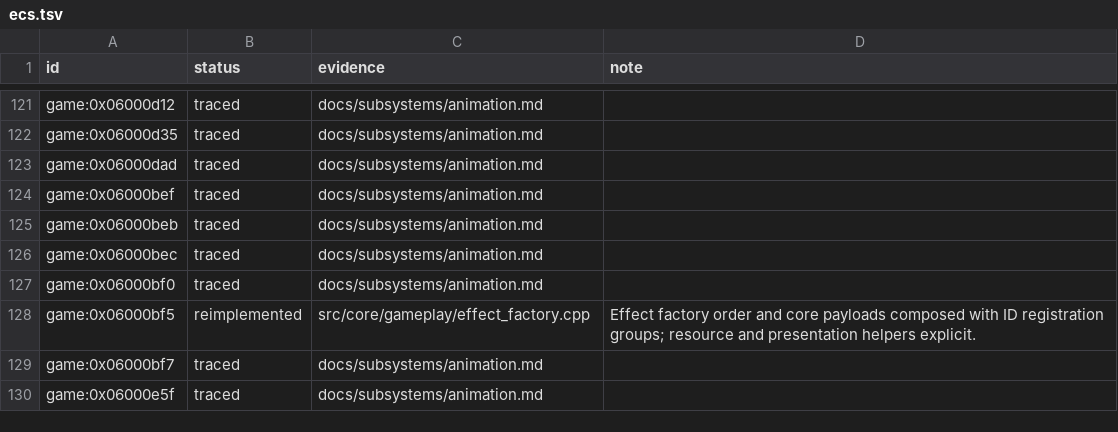
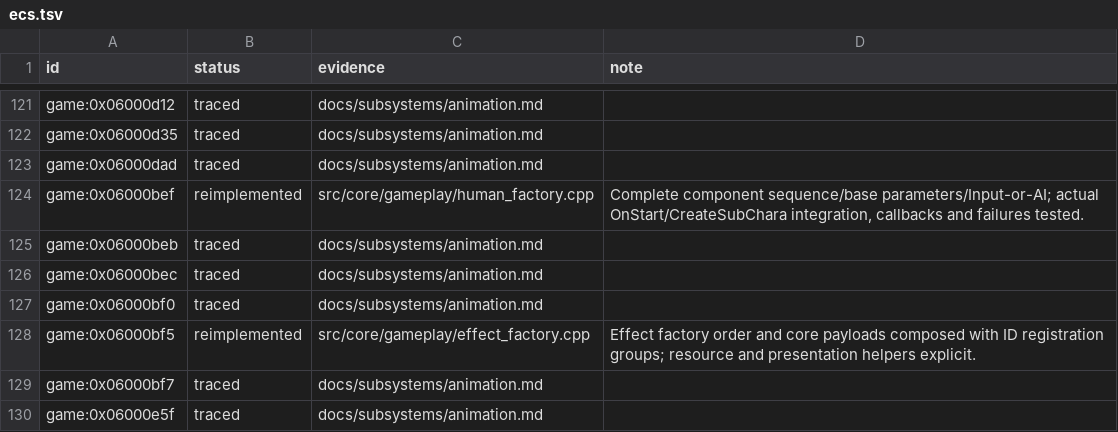
Before and after one commit to Tim-campy/magicians-saga-port, a TSV file: re/status/ecs.tsv, drawn as a sheet; only a part is shown, gaps mark what is left out.

```diff
--- a/re/status/ecs.tsv
+++ b/re/status/ecs.tsv
@@ -123,3 +123,3 @@ game:0x06000d35	traced	docs/subsystems/animation.md
 game:0x06000dad	traced	docs/subsystems/animation.md	
-game:0x06000bef	traced	docs/subsystems/animation.md	
+game:0x06000bef	reimplemented	src/core/gameplay/human_factory.cpp	Complete component sequence/base parameters/Input-or-AI; actual OnStart/CreateSubChara integration, callbacks and failures tested.
 game:0x06000beb	traced	docs/subsystems/animation.md	
```
Also changed, not shown: re/functions.csv, re/status/combat.tsv, 25 other files.
